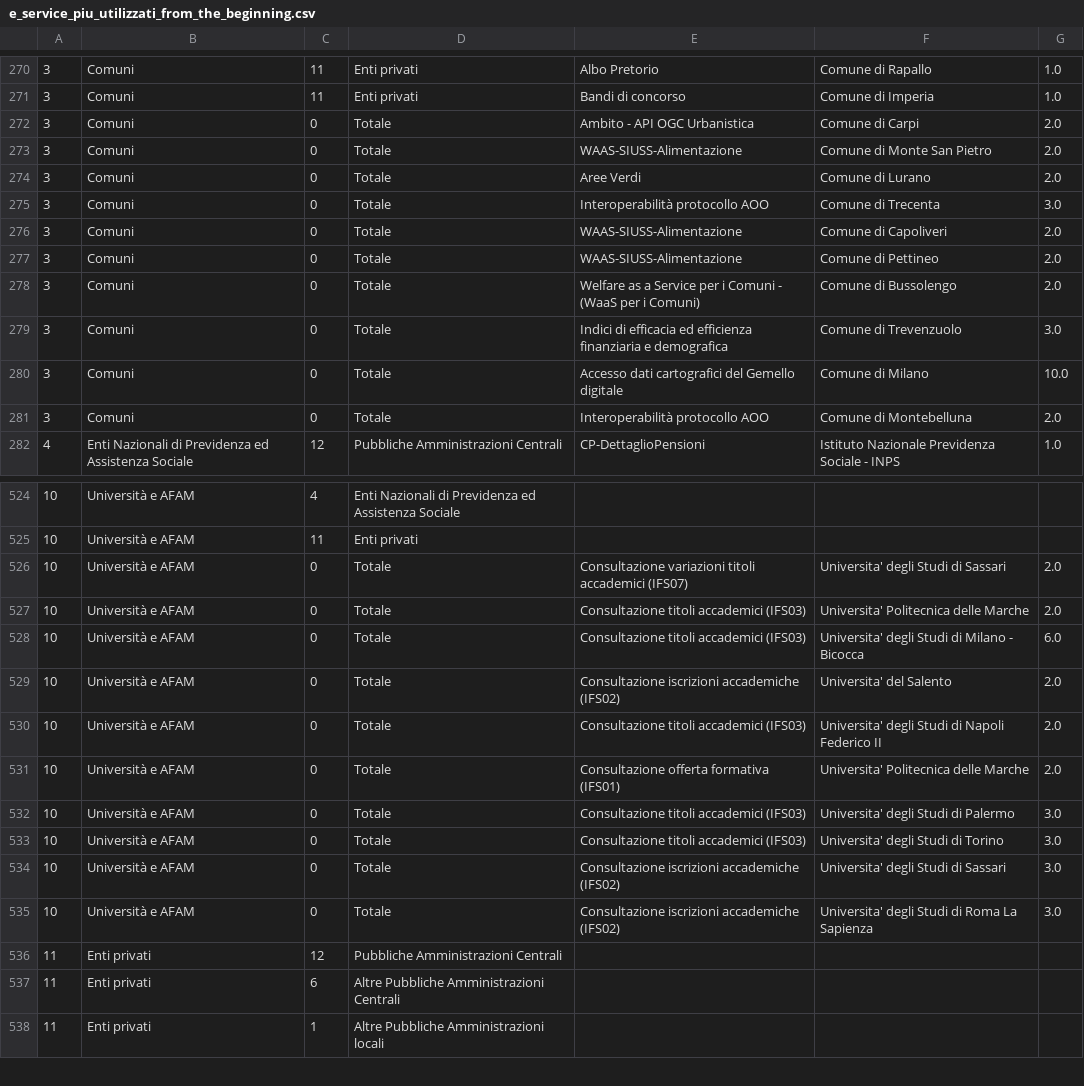
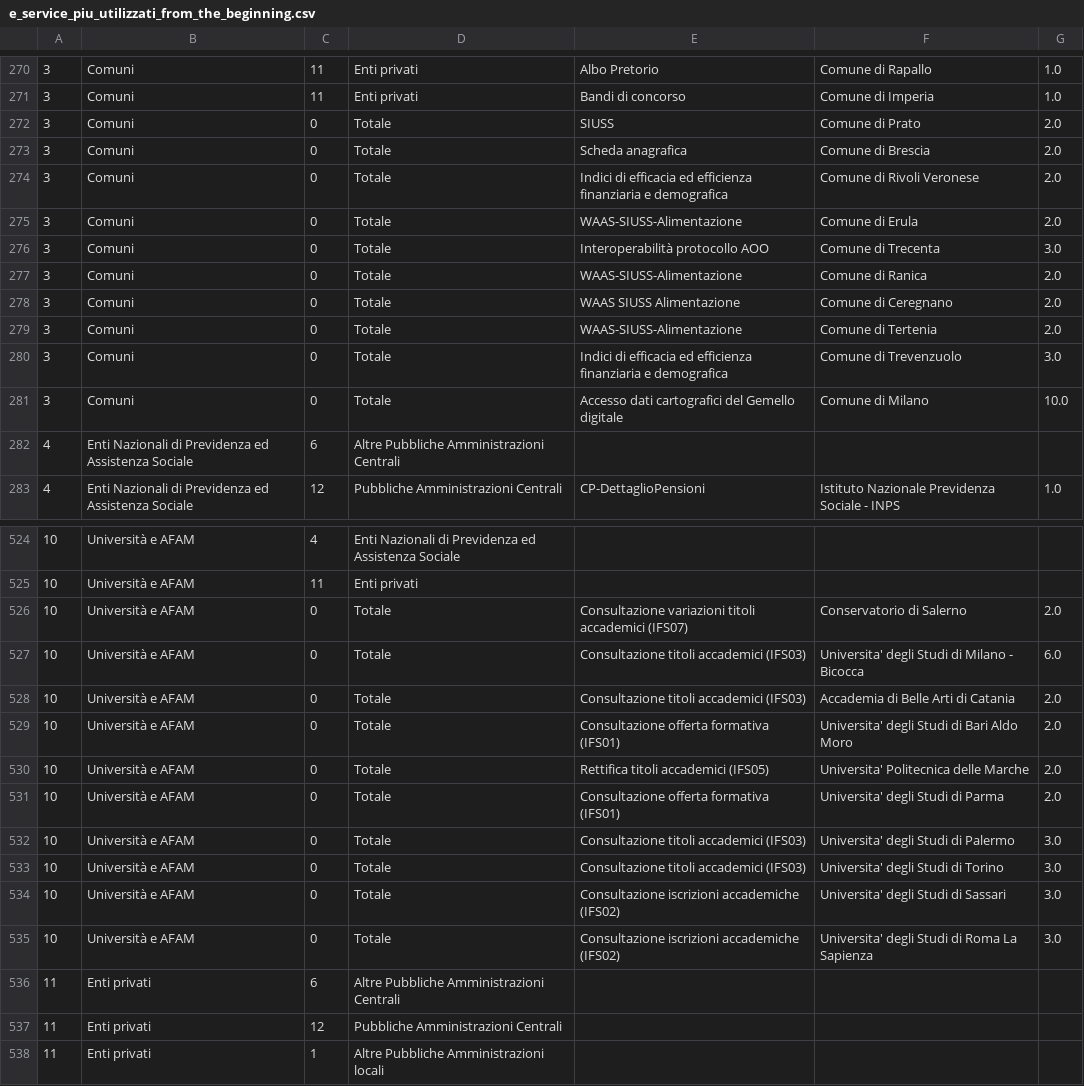
Before and after one commit to italia/pdnd-opendata, a CSV file: data/e_service_piu_utilizzati_from_the_beginning.csv, drawn as a sheet; only a part is shown, gaps mark what is left out; removed rows and columns are numbered as before the commit, all else as after; the diff covers the shown part only; the diff names each change by its address in the sheet, - before the commit and + after, or states it on an @@ line.

Commit message:
data/e_service_piu_utilizzati_from_the_beginning.csv updated

```diff
--- a/data/e_service_piu_utilizzati_from_the_beginning.csv
+++ b/data/e_service_piu_utilizzati_from_the_beginning.csv
+row 272: 3 | Comuni | 0 | Totale | SIUSS | Comune di Prato | 2.0
-E273: Ambito - API OGC Urbanistica
+E273: Scheda anagrafica
-F273: Comune di Carpi
+F273: Comune di Brescia
-E274: WAAS-SIUSS-Alimentazione
+E274: Indici di efficacia ed efficienza finanziaria e demografica
-F274: Comune di Monte San Pietro
+F274: Comune di Rivoli Veronese
-E275: Aree Verdi
+E275: WAAS-SIUSS-Alimentazione
-F275: Comune di Lurano
+F275: Comune di Erula
-F277: Comune di Capoliveri
+F277: Comune di Ranica
-E278: WAAS-SIUSS-Alimentazione
+E278: WAAS SIUSS Alimentazione
-F278: Comune di Pettineo
+F278: Comune di Ceregnano
-E279: Welfare as a Service per i Comuni - (WaaS per i Comuni)
+E279: WAAS-SIUSS-Alimentazione
-F279: Comune di Bussolengo
+F279: Comune di Tertenia
-row 281: 3 | Comuni | 0 | Totale | Interoperabilità protocollo AOO | Comune di Montebelluna | 2.0
@@ row 292 moved to row 282: 4 @@
-F526: Universita' degli Studi di Sassari
+F526: Conservatorio di Salerno
-row 527: 10 | Università e AFAM | 0 | Totale | Consultazione titoli accademici (IFS03) | Universita' Politecnica delle Marche | 2.0
-E528: Consultazione iscrizioni accademiche (IFS02)
+E528: Consultazione titoli accademici (IFS03)
-F528: Universita' del Salento
+F528: Accademia di Belle Arti di Catania
-E529: Consultazione titoli accademici (IFS03)
+E529: Consultazione offerta formativa (IFS01)
-F529: Universita' degli Studi di Napoli Federico II
+F529: Universita' degli Studi di Bari Aldo Moro
+row 530: 10 | Università e AFAM | 0 | Totale | Rettifica titoli accademici (IFS05) | Universita' Politecnica delle Marche | 2.0
-F531: Universita' Politecnica delle Marche
+F531: Universita' degli Studi di Parma
@@ row 537 moved to row 536: 11 @@
```
Also changed, not shown: 1 added row, 1 removed row, 37 moved rows and 38 edited cells elsewhere in this file.
